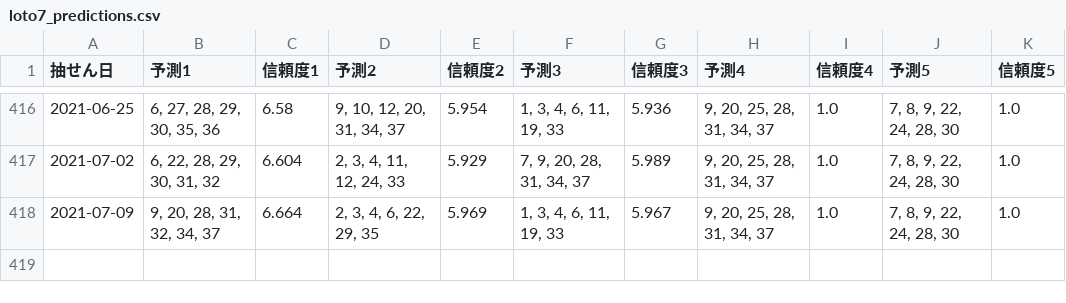
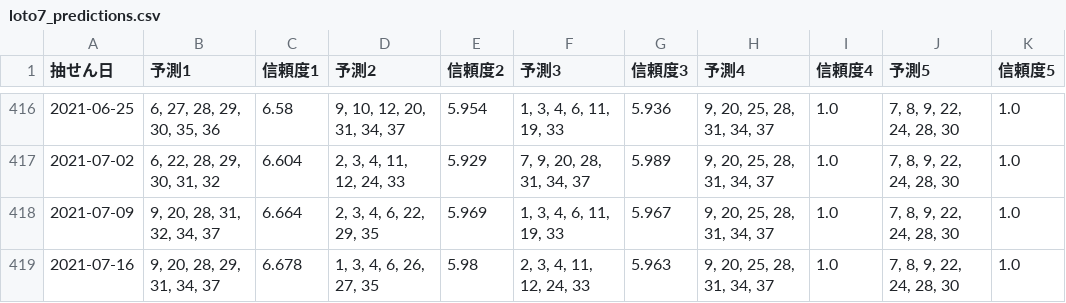
Before and after one commit to Joker7822/loto7_v2, a CSV file: loto7_predictions.csv, drawn as a sheet; only a part is shown, gaps mark what is left out.

```diff
--- a/loto7_predictions.csv
+++ b/loto7_predictions.csv
@@ -418 +418,2 @@
 2021-07-09,"9, 20, 28, 31, 32, 34, 37",6.664,"2, 3, 4, 6, 22, 29, 35",5.969,"1, 3, 4, 6, 11, 19, 33",5.967,"9, 20, 25, 28, 31, 34, 37",1.0,"7, 8, 9, 22, 24, 28, 30",1.0
+2021-07-16,"9, 20, 28, 29, 31, 34, 37",6.678,"1, 3, 4, 6, 26, 27, 35",5.98,"2, 3, 4, 11, 12, 24, 33",5.963,"9, 20, 25, 28, 31, 34, 37",1.0,"7, 8, 9, 22, 24, 28, 30",1.0
```
